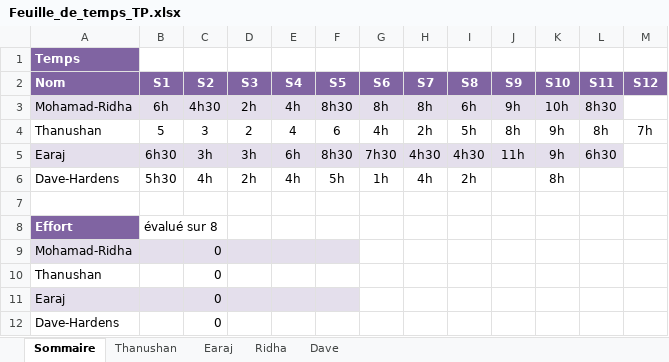
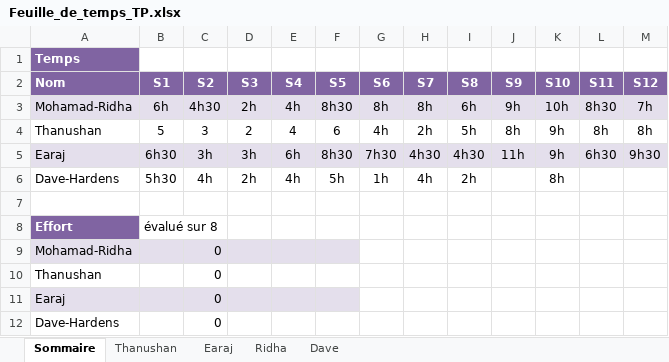
Before and after one commit to earaj/Tech2buy-webapp, an Excel workbook: Documents/Feuille_de_temps_TP.xlsx, sheet Sommaire, drawn as a sheet; values as stored, in another font and other column widths than the file's, no borders; the diff names each change by its address in the sheet, - before the commit and + after, or states it on an @@ line.

```diff
--- a/Documents/Feuille_de_temps_TP.xlsx (sheet Sommaire)
+++ b/Documents/Feuille_de_temps_TP.xlsx (sheet Sommaire)
-M3 (S12): (empty)
+M3 (S12): 7h
-M3 fill: none
+M3 fill: #E4DFEC
-M4 (S12): 7h
+M4 (S12): 8h
-M5 (S12): (empty)
+M5 (S12): 9h30
-M5 fill: none
+M5 fill: #E4DFEC
```
Also changed, not shown: sheet Ridha, 8 other files.
